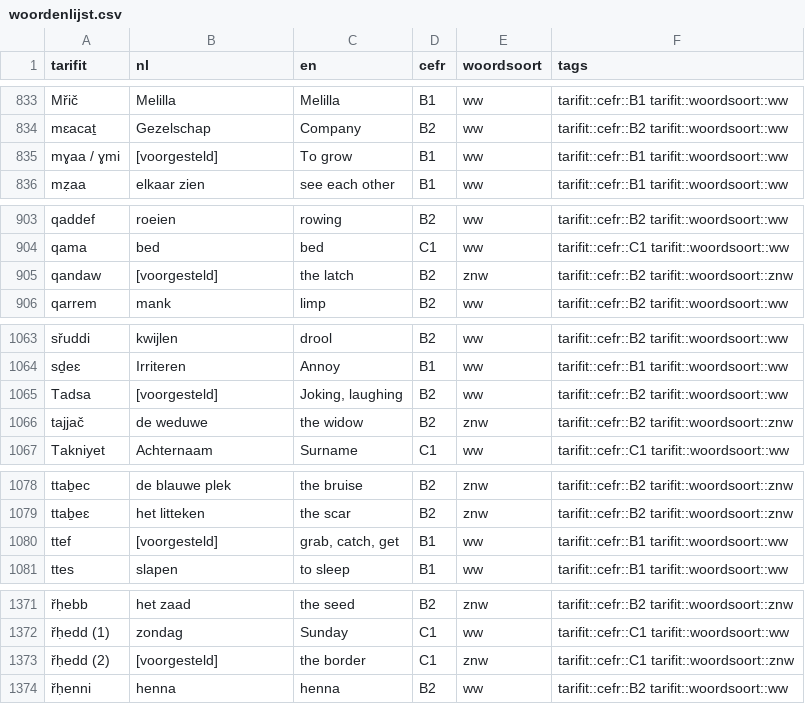
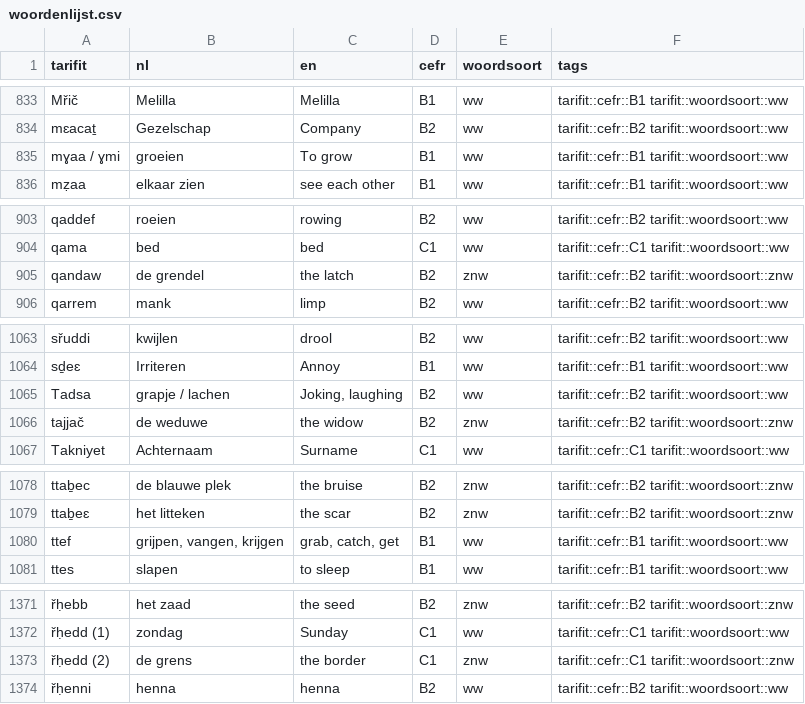
Before and after one commit to pouiyhgfc/berbers, a CSV file: assets/woordenlijst/woordenlijst.csv, drawn as a sheet; only a part is shown, gaps mark what is left out; the diff covers the shown part only; the diff names each change by its address in the sheet, - before the commit and + after, or states it on an @@ line.

```diff
--- a/assets/woordenlijst/woordenlijst.csv
+++ b/assets/woordenlijst/woordenlijst.csv
-B835 (nl): [voorgesteld]
+B835 (nl): groeien
-B905 (nl): [voorgesteld]
+B905 (nl): de grendel
-B1065 (nl): [voorgesteld]
+B1065 (nl): grapje / lachen
-B1080 (nl): [voorgesteld]
+B1080 (nl): grijpen, vangen, krijgen
-B1373 (nl): [voorgesteld]
+B1373 (nl): de grens
```
Also changed, not shown: 7 edited cells elsewhere in this file, 4 other files.
